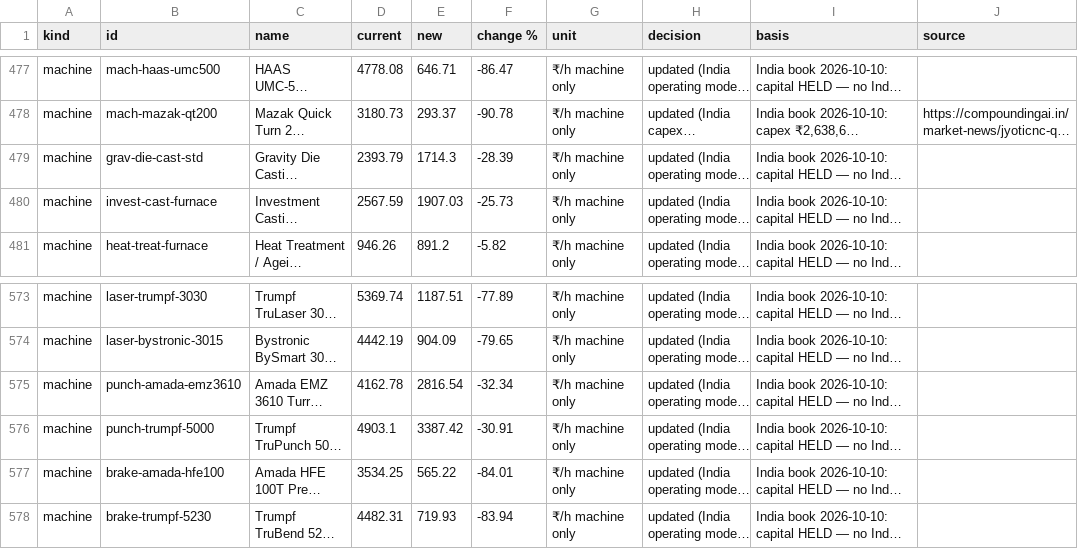
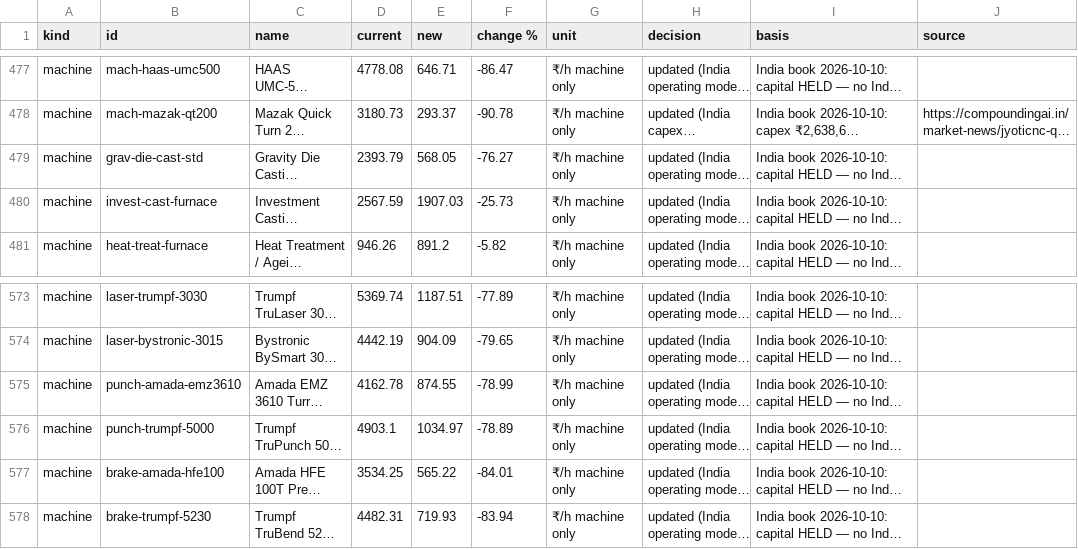
Before and after one commit to bhosaleavinash546/leamington-marathi, a CSV file: calculator/scripts/rate-refresh/india-2026-10/register.csv, drawn as a sheet; only a part is shown, gaps mark what is left out; long unchanged cells end in …; the diff names each change by its address in the sheet, - before the commit and + after, or states it on an @@ line.

```diff
--- a/calculator/scripts/rate-refresh/india-2026-10/register.csv
+++ b/calculator/scripts/rate-refresh/india-2026-10/register.csv
-E479 (new): 1714.3
+E479 (new): 568.05
-F479 (change %): -28.39
+F479 (change %): -76.27
-E575 (new): 2816.54
+E575 (new): 874.55
-F575 (change %): -32.34
+F575 (change %): -78.99
-E576 (new): 3387.42
+E576 (new): 1034.97
-F576 (change %): -30.91
+F576 (change %): -78.89
```
Also changed, not shown: calculator/scripts/rate-refresh/china-2026-10/register.csv, calculator/scripts/rate-refresh/germany-2026-10/register.csv, 28 other files.
